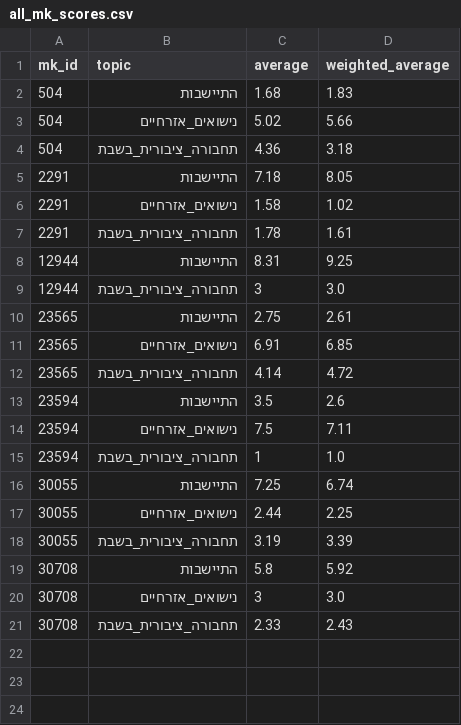
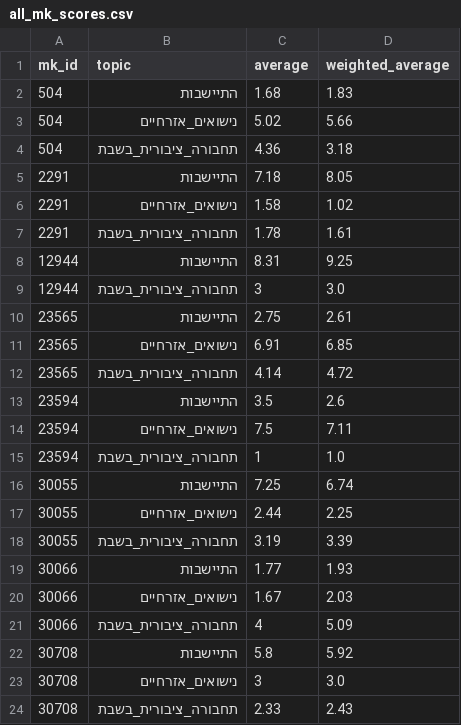
Before and after one commit to Oryan-Hassidim/Knessight-Utils, a CSV file: data/client_data/all_mk_scores.csv, drawn as a sheet.

Commit message:
data and eval

```diff
--- a/data/client_data/all_mk_scores.csv
+++ b/data/client_data/all_mk_scores.csv
@@ -18,2 +18,5 @@ mk_id,topic,average,weighted_average
 30055,תחבורה_ציבורית_בשבת,3.19,3.39
+30066,התיישבות,1.77,1.93
+30066,נישואים_אזרחיים,1.67,2.03
+30066,תחבורה_ציבורית_בשבת,4,5.09
 30708,התיישבות,5.8,5.92
```
Also changed, not shown: data/client_data/mks.csv, 42 other files.
